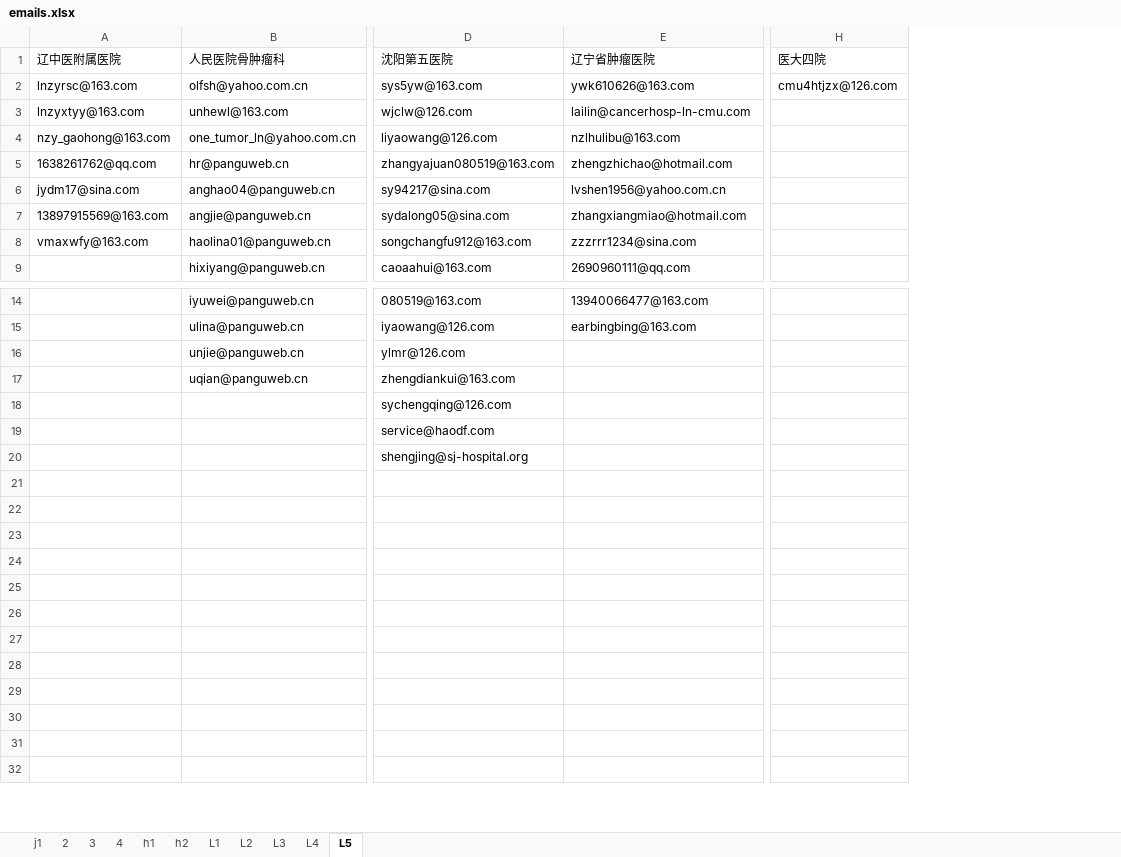
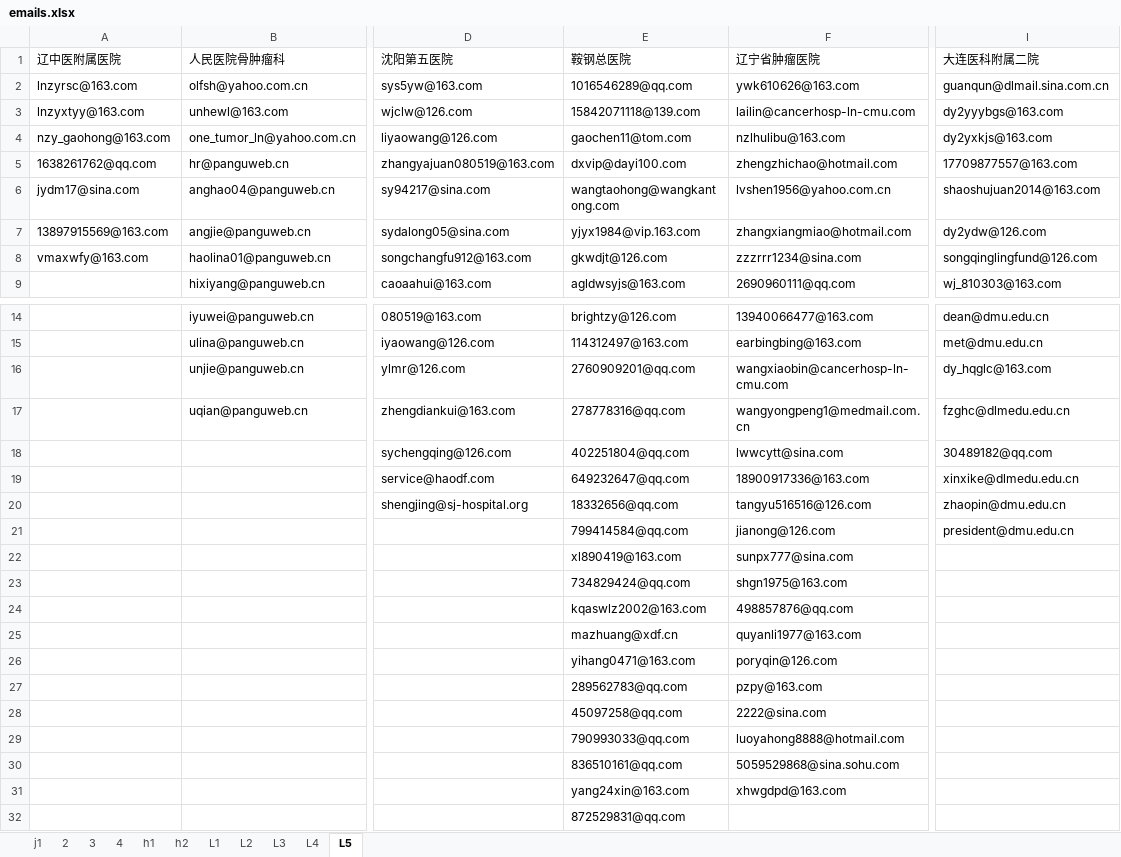
Before and after one commit to MrFIFA2016/emails, an Excel workbook: emails.xlsx, sheet L5, drawn as a sheet; only a part is shown, gaps mark what is left out; values as stored, in another font and other column widths than the file's, no cell formats; removed rows and columns are numbered as before the commit, all else as after; the diff covers the shown part only; the diff names each change by its address in the sheet, - before the commit and + after, or states it on an @@ line.

Commit message:
end

```diff
--- a/emails.xlsx (sheet L5)
+++ b/emails.xlsx (sheet L5)
+column E (鞍钢总医院), rows 2-9: 1016546289@qq.com | 15842071118@139.com | gaochen11@tom.com | dxvip@dayi100.com | wangtaohong@wangkantong.com | yjyx1984@vip.163.com | gkwdjt@126.com | agldwsyjs@163.com; rows 14-32: brightzy@126.com | 114312497@163.com | 2760909201@qq.com | 278778316@qq.com | 402251804@qq.com | 649232647@qq.com | 18332656@qq.com | 799414584@qq.com | xl890419@163.com | 734829424@qq.com | kqaswlz2002@163.com | mazhuang@xdf.cn | yihang0471@163.com | 289562783@qq.com | 45097258@qq.com | 790993033@qq.com | 836510161@qq.com | yang24xin@163.com | 872529831@qq.com
-column H (医大四院), row 2: cmu4htjzx@126.com
+column I (大连医科附属二院), rows 2-9: guanqun@dlmail.sina.com.cn | dy2yyybgs@163.com | dy2yxkjs@163.com | 17709877557@163.com | shaoshujuan2014@163.com | dy2ydw@126.com | songqinglingfund@126.com | wj_810303@163.com; rows 14-21: dean@dmu.edu.cn | met@dmu.edu.cn | dy_hqglc@163.com | fzghc@dlmedu.edu.cn | 30489182@qq.com | xinxike@dlmedu.edu.cn | zhaopin@dmu.edu.cn | president@dmu.edu.cn
-F16 (辽宁省肿瘤医院): (empty)
+F16 (辽宁省肿瘤医院): wangxiaobin@cancerhosp-ln-cmu.com
-F17 (辽宁省肿瘤医院): (empty)
+F17 (辽宁省肿瘤医院): wangyongpeng1@medmail.com.cn
-F18 (辽宁省肿瘤医院): (empty)
+F18 (辽宁省肿瘤医院): lwwcytt@sina.com
-F19 (辽宁省肿瘤医院): (empty)
+F19 (辽宁省肿瘤医院): 18900917336@163.com
-F20 (辽宁省肿瘤医院): (empty)
+F20 (辽宁省肿瘤医院): tangyu516516@126.com
-F21 (辽宁省肿瘤医院): (empty)
+F21 (辽宁省肿瘤医院): jianong@126.com
-F22 (辽宁省肿瘤医院): (empty)
+F22 (辽宁省肿瘤医院): sunpx777@sina.com
-F23 (辽宁省肿瘤医院): (empty)
+F23 (辽宁省肿瘤医院): shgn1975@163.com
-F24 (辽宁省肿瘤医院): (empty)
+F24 (辽宁省肿瘤医院): 498857876@qq.com
-F25 (辽宁省肿瘤医院): (empty)
+F25 (辽宁省肿瘤医院): quyanli1977@163.com
-F26 (辽宁省肿瘤医院): (empty)
+F26 (辽宁省肿瘤医院): poryqin@126.com
-F27 (辽宁省肿瘤医院): (empty)
+F27 (辽宁省肿瘤医院): pzpy@163.com
-F28 (辽宁省肿瘤医院): (empty)
+F28 (辽宁省肿瘤医院): 2222@sina.com
-F29 (辽宁省肿瘤医院): (empty)
+F29 (辽宁省肿瘤医院): luoyahong8888@hotmail.com
-F30 (辽宁省肿瘤医院): (empty)
+F30 (辽宁省肿瘤医院): 5059529868@sina.sohu.com
-F31 (辽宁省肿瘤医院): (empty)
+F31 (辽宁省肿瘤医院): xhwgdpd@163.com
```
Also changed, not shown: 1 edited cell elsewhere in this sheet, cell formats.
